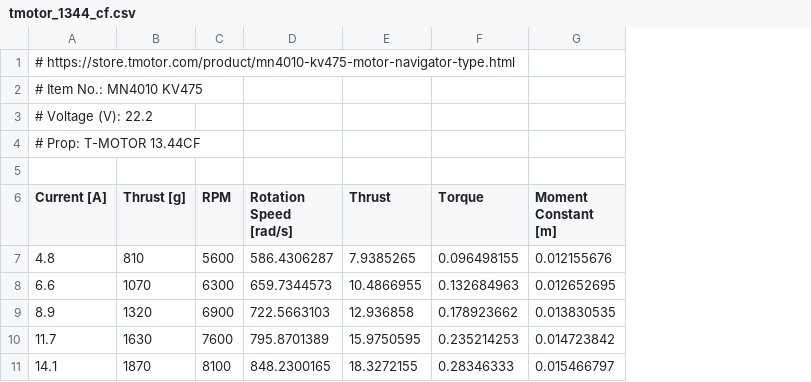
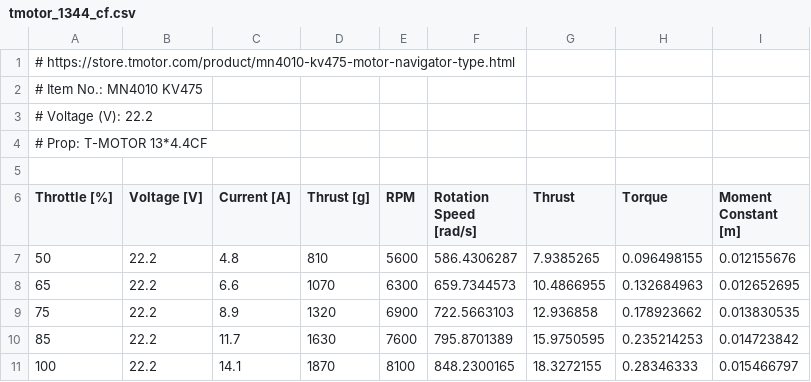
Before and after one commit to TobasFlightControl/tobas, a CSV file: tobas_gui/tobas_setup_assistant/data/thrust_stand/tmotor_1344_cf.csv, drawn as a sheet; addresses are those after the commit; the diff names each change by its address in the sheet, - before the commit and + after, or states it on an @@ line.

```diff
--- a/tobas_gui/tobas_setup_assistant/data/thrust_stand/tmotor_1344_cf.csv
+++ b/tobas_gui/tobas_setup_assistant/data/thrust_stand/tmotor_1344_cf.csv
+column A (Throttle [%]), rows 1-4: # https://store.tmotor.com/product/mn4010-kv475-motor-navigator-type.html | # Item No.: MN4010 KV475 | # Voltage (V): 22.2 | # Prop: T-MOTOR 13*4.4CF; rows 7-11: 50 | 65 | 75 | 85 | 100
+column B (Voltage [V]), rows 7-11: all 22.2
-C1 (Current [A]): # https://store.tmotor.com/product/mn4010-kv475-motor-navigator-type.html
+C1 (Current [A]): (empty)
-C2 (Current [A]): # Item No.: MN4010 KV475
+C2 (Current [A]): (empty)
-C3 (Current [A]): # Voltage (V): 22.2
+C3 (Current [A]): (empty)
-C4 (Current [A]): # Prop: T-MOTOR 13.44CF
+C4 (Current [A]): (empty)
```
Also changed, not shown: tobas_gui/tobas_setup_assistant/data/thrust_stand/tmotor_2472_cf.csv, 1 other file.
